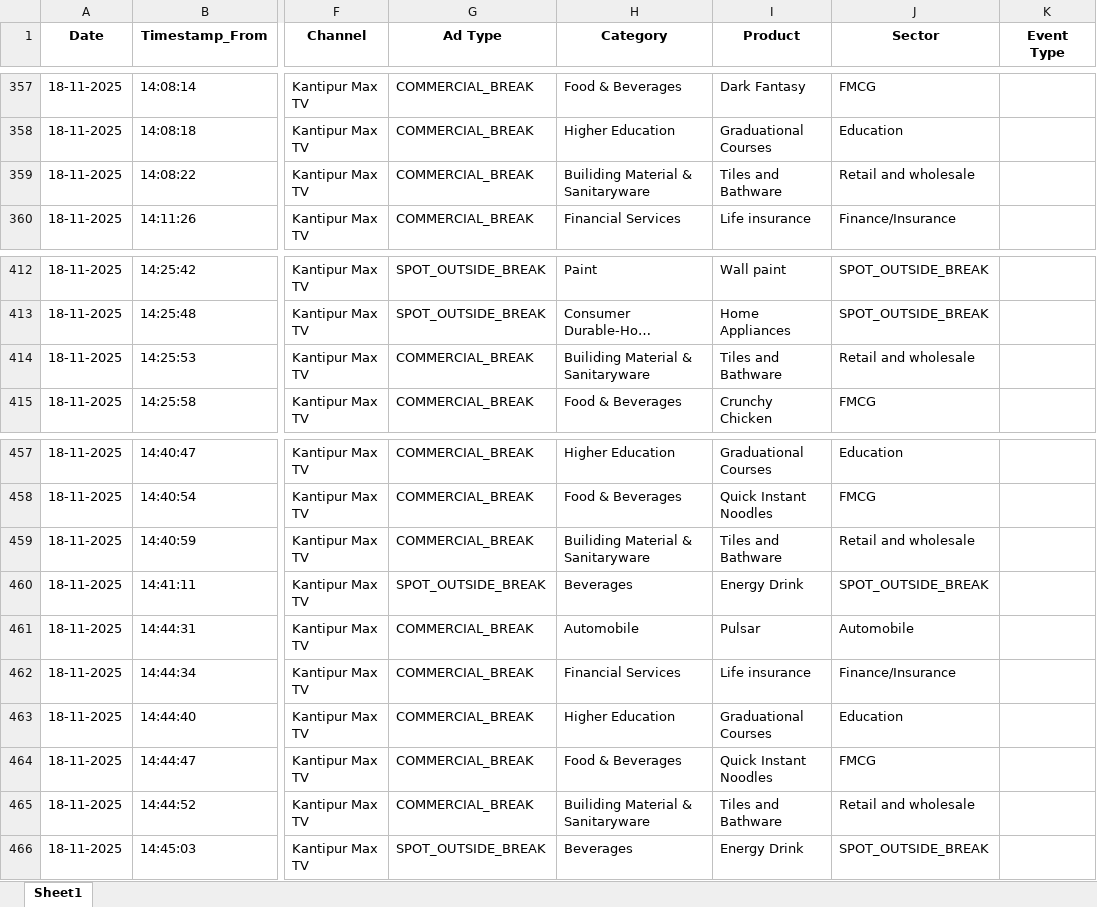
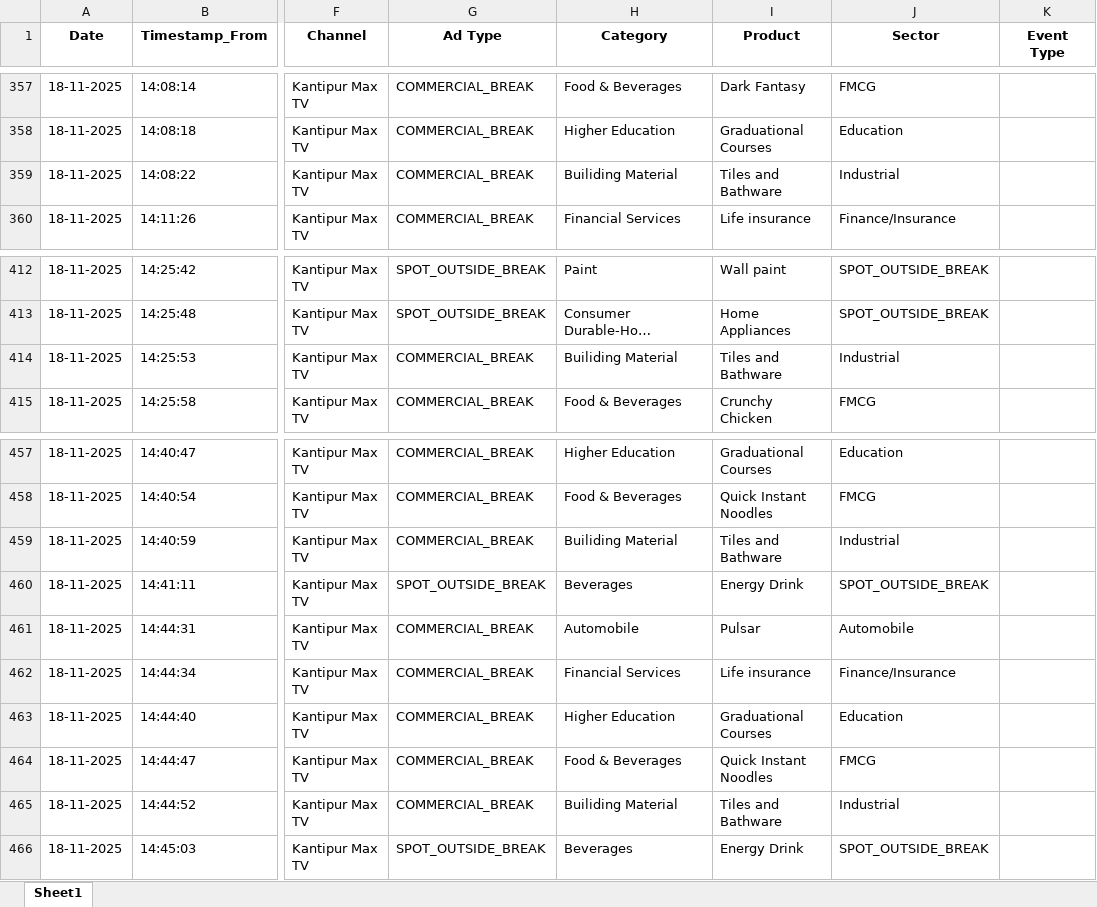
Before and after one commit to ankurauti1234/indivisual-nepal, an Excel workbook: public/raw/match2(KarnaliYaksvsChitwanRhinos)/match2(KarnaliYaksvsChitwanRhinos).xlsx, sheet Sheet1, drawn as a sheet; only a part is shown, gaps mark what is left out; long unchanged cells end in …; values as stored, in another font and other column widths than the file's, no borders; the diff covers the shown part only; the diff names each change by its address in the sheet, - before the commit and + after, or states it on an @@ line.

```diff
--- a/public/raw/match2(KarnaliYaksvsChitwanRhinos)/match2(KarnaliYaksvsChitwanRhinos).xlsx (sheet Sheet1)
+++ b/public/raw/match2(KarnaliYaksvsChitwanRhinos)/match2(KarnaliYaksvsChitwanRhinos).xlsx (sheet Sheet1)
-H359 (Category): Builiding Material & Sanitaryware
+H359 (Category): Builiding Material
-J359 (Sector): Retail and wholesale
+J359 (Sector): Industrial
-H414 (Category): Builiding Material & Sanitaryware
+H414 (Category): Builiding Material
-J414 (Sector): Retail and wholesale
+J414 (Sector): Industrial
-H459 (Category): Builiding Material & Sanitaryware
+H459 (Category): Builiding Material
-J459 (Sector): Retail and wholesale
+J459 (Sector): Industrial
-H465 (Category): Builiding Material & Sanitaryware
+H465 (Category): Builiding Material
-J465 (Sector): Retail and wholesale
+J465 (Sector): Industrial
```
Also changed, not shown: 14 edited cells elsewhere in this sheet.
